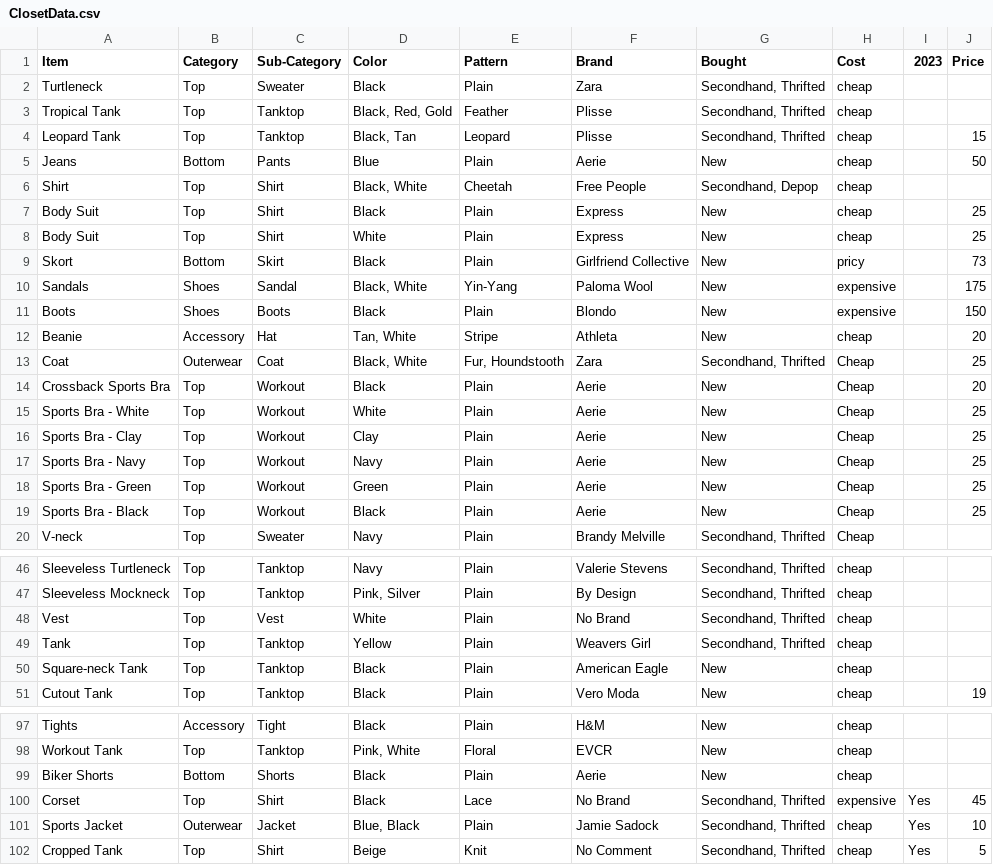
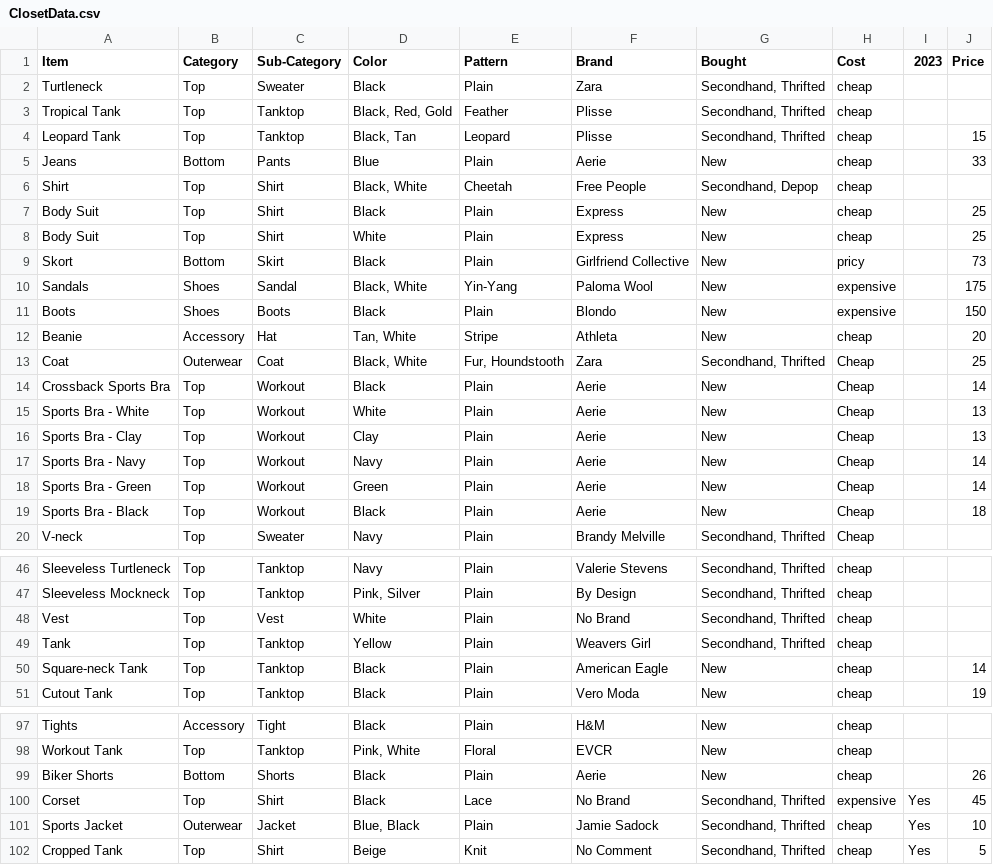
Before and after one commit to jasmineortega/SheWoreWhat, a CSV file: data/ClosetData.csv, drawn as a sheet; only a part is shown, gaps mark what is left out.

Commit message:
data: verified prices

```diff
--- a/data/ClosetData.csv
+++ b/data/ClosetData.csv
@@ -4,3 +4,3 @@ Tropical Tank,Top,Tanktop,"Black, Red, Gold",Feather,Plisse ,"Secondhand, Thrift
 Leopard Tank,Top,Tanktop,"Black, Tan",Leopard,Plisse ,"Secondhand, Thrifted",cheap,,15
-Jeans,Bottom,Pants,Blue,Plain,Aerie,New,cheap,,50
+Jeans,Bottom,Pants,Blue,Plain,Aerie,New,cheap,,33
 Shirt,Top,Shirt,"Black, White",Cheetah,Free People,"Secondhand, Depop",cheap,,
@@ -13,8 +13,8 @@ Beanie,Accessory,Hat,"Tan, White",Stripe,Athleta,New,cheap,,20
 Coat,Outerwear,Coat,"Black, White","Fur, Houndstooth",Zara,"Secondhand, Thrifted",Cheap,,25
-Crossback Sports Bra,Top,Workout ,Black,Plain,Aerie,New,Cheap,,20
-Sports Bra - White,Top,Workout ,White,Plain,Aerie,New,Cheap,,25
-Sports Bra - Clay,Top,Workout ,Clay,Plain,Aerie,New,Cheap,,25
-Sports Bra - Navy ,Top,Workout ,Navy,Plain,Aerie,New,Cheap,,25
-Sports Bra - Green,Top,Workout ,Green,Plain,Aerie,New,Cheap,,25
-Sports Bra - Black,Top,Workout ,Black,Plain,Aerie,New,Cheap,,25
+Crossback Sports Bra,Top,Workout ,Black,Plain,Aerie,New,Cheap,,14
+Sports Bra - White,Top,Workout ,White,Plain,Aerie,New,Cheap,,13
+Sports Bra - Clay,Top,Workout ,Clay,Plain,Aerie,New,Cheap,,13
+Sports Bra - Navy ,Top,Workout ,Navy,Plain,Aerie,New,Cheap,,14
+Sports Bra - Green,Top,Workout ,Green,Plain,Aerie,New,Cheap,,14
+Sports Bra - Black,Top,Workout ,Black,Plain,Aerie,New,Cheap,,18
 V-neck,Top,Sweater,Navy,Plain,Brandy Melville,"Secondhand, Thrifted",Cheap,,
@@ -49,3 +49,3 @@ Vest,Top,Vest,White,Plain,No Brand,"Secondhand, Thrifted",cheap,,
 Tank,Top,Tanktop,Yellow,Plain,Weavers Girl,"Secondhand, Thrifted",cheap,,
-Square-neck Tank,Top,Tanktop,Black,Plain,American Eagle,New,cheap,,
+Square-neck Tank,Top,Tanktop,Black,Plain,American Eagle,New,cheap,,14
 Cutout Tank,Top,Tanktop,Black,Plain,Vero Moda,New,cheap,,19
@@ -98,3 +98,3 @@ Tights,Accessory,Tight,Black,Plain,H&M,New,cheap,,
 Workout Tank,Top,Tanktop,"Pink, White",Floral,EVCR,New,cheap,,
-Biker Shorts,Bottom,Shorts,Black,Plain,Aerie,New,cheap,,
+Biker Shorts,Bottom,Shorts,Black,Plain,Aerie,New,cheap,,26
 Corset,Top,Shirt,Black,Lace,No Brand,"Secondhand, Thrifted",expensive,Yes,45
```
